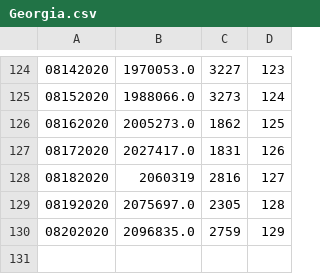
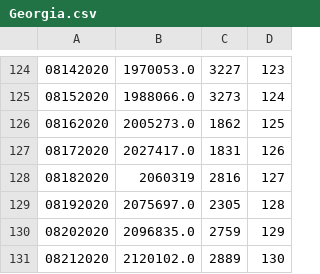
Before and after one commit to chuyunshen/covid, a CSV file: Webapp/Data/Georgia.csv, drawn as a sheet; only a part is shown, gaps mark what is left out; the diff names each change by its address in the sheet, - before the commit and + after, or states it on an @@ line.

```diff
--- a/Webapp/Data/Georgia.csv
+++ b/Webapp/Data/Georgia.csv
+row 131: 08212020 | 2120102.0 | 2889 | 130
```
Also changed, not shown: Webapp/Data/Alabama.csv, Webapp/Data/California.csv, 54 other files.
